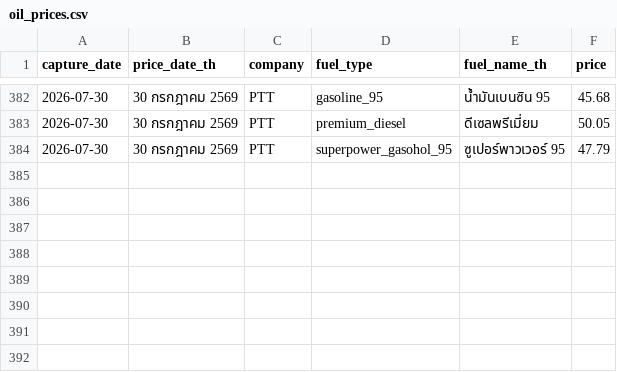
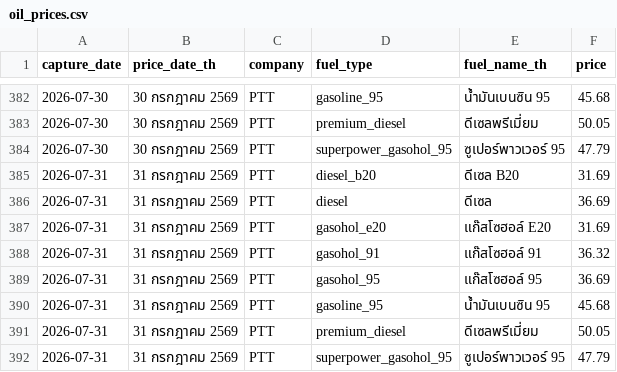
Before and after one commit to MorrigaP/ptt-fuel-price, a CSV file: oil_prices.csv, drawn as a sheet; only a part is shown, gaps mark what is left out.

```diff
--- a/oil_prices.csv
+++ b/oil_prices.csv
@@ -384 +384,9 @@
 2026-07-30,30 กรกฎาคม 2569,PTT,superpower_gasohol_95,ซูเปอร์พาวเวอร์ 95,47.79
+2026-07-31,31 กรกฎาคม 2569,PTT,diesel_b20,ดีเซล B20,31.69
+2026-07-31,31 กรกฎาคม 2569,PTT,diesel,ดีเซล,36.69
+2026-07-31,31 กรกฎาคม 2569,PTT,gasohol_e20,แก๊สโซฮอล์ E20,31.69
+2026-07-31,31 กรกฎาคม 2569,PTT,gasohol_91,แก๊สโซฮอล์ 91,36.32
+2026-07-31,31 กรกฎาคม 2569,PTT,gasohol_95,แก๊สโซฮอล์ 95,36.69
+2026-07-31,31 กรกฎาคม 2569,PTT,gasoline_95,น้ำมันเบนซิน 95,45.68
+2026-07-31,31 กรกฎาคม 2569,PTT,premium_diesel,ดีเซลพรีเมี่ยม,50.05
+2026-07-31,31 กรกฎาคม 2569,PTT,superpower_gasohol_95,ซูเปอร์พาวเวอร์ 95,47.79
```
